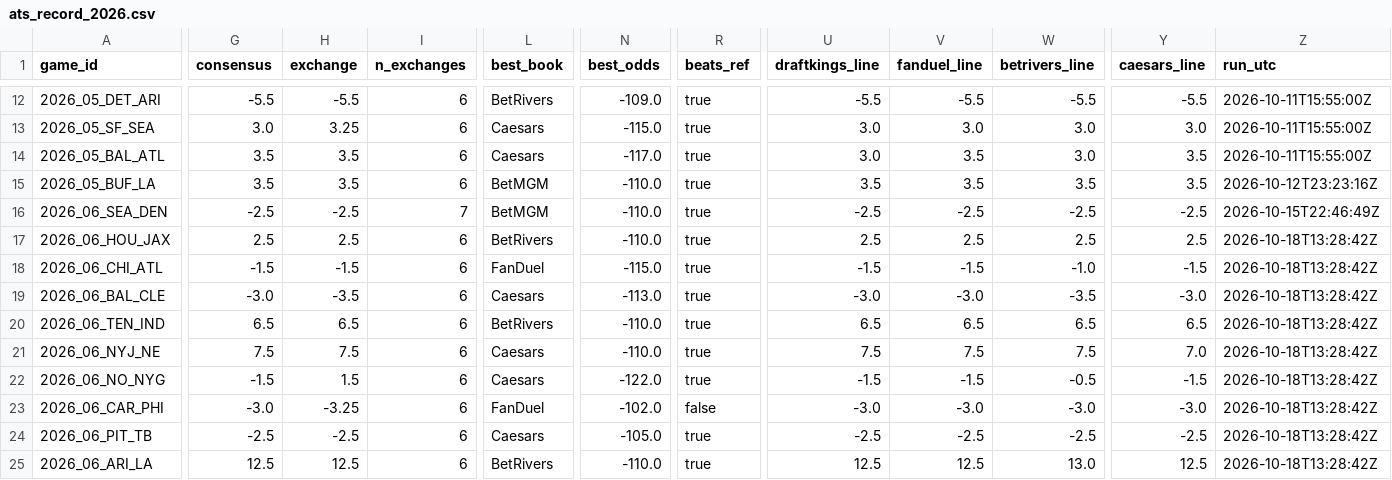
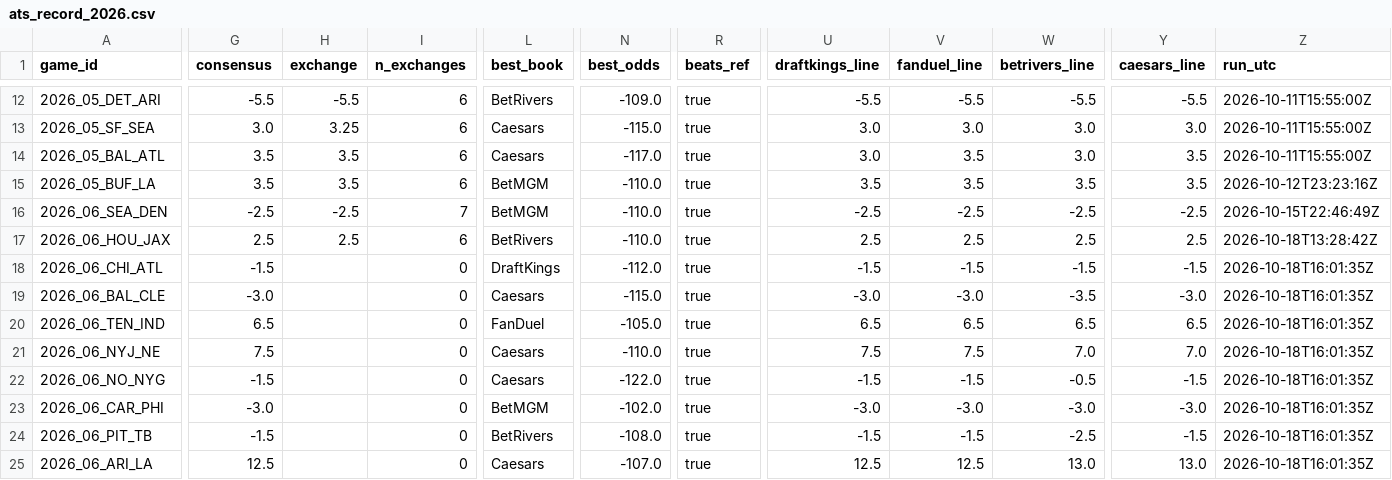
Before and after one commit to wbblanck/nfl-betting-model, a CSV file: data/live/ats_record_2026.csv, drawn as a sheet; only a part is shown, gaps mark what is left out; the diff covers the shown part only; the diff names each change by its address in the sheet, - before the commit and + after, or states it on an @@ line.

```diff
--- a/data/live/ats_record_2026.csv
+++ b/data/live/ats_record_2026.csv
-H18 (exchange): -1.5
+H18 (exchange): (empty)
-I18:I25 (n_exchanges): 6
+I18:I25 (n_exchanges): 0
-L18 (best_book): FanDuel
+L18 (best_book): DraftKings
-N18 (best_odds): -115.0
+N18 (best_odds): -112.0
-W18 (betrivers_line): -1.0
+W18 (betrivers_line): -1.5
-Z18:Z25 (run_utc): 2026-10-18T13:28:42Z
+Z18:Z25 (run_utc): 2026-10-18T16:01:35Z
-H19 (exchange): -3.5
+H19 (exchange): (empty)
-N19 (best_odds): -113.0
+N19 (best_odds): -115.0
-H20 (exchange): 6.5
+H20 (exchange): (empty)
-L20 (best_book): BetRivers
+L20 (best_book): FanDuel
-N20 (best_odds): -110.0
+N20 (best_odds): -105.0
-H21 (exchange): 7.5
+H21 (exchange): (empty)
-W21 (betrivers_line): 7.5
+W21 (betrivers_line): 7.0
-H22 (exchange): 1.5
+H22 (exchange): (empty)
-H23 (exchange): -3.25
+H23 (exchange): (empty)
-L23 (best_book): FanDuel
+L23 (best_book): BetMGM
-R23 (beats_ref): false
+R23 (beats_ref): true
-G24 (consensus): -2.5
+G24 (consensus): -1.5
-H24 (exchange): -2.5
+H24 (exchange): (empty)
-L24 (best_book): Caesars
+L24 (best_book): BetRivers
-N24 (best_odds): -105.0
+N24 (best_odds): -108.0
-U24 (draftkings_line): -2.5
+U24 (draftkings_line): -1.5
-V24 (fanduel_line): -2.5
+V24 (fanduel_line): -1.5
-Y24 (caesars_line): -2.5
+Y24 (caesars_line): -1.5
-H25 (exchange): 12.5
+H25 (exchange): (empty)
-L25 (best_book): BetRivers
+L25 (best_book): Caesars
-N25 (best_odds): -110.0
+N25 (best_odds): -107.0
-Y25 (caesars_line): 12.5
+Y25 (caesars_line): 13.0
```
Also changed, not shown: 19 edited cells elsewhere in this file, data/live/ats_runs_2026.csv, 2 other files.
